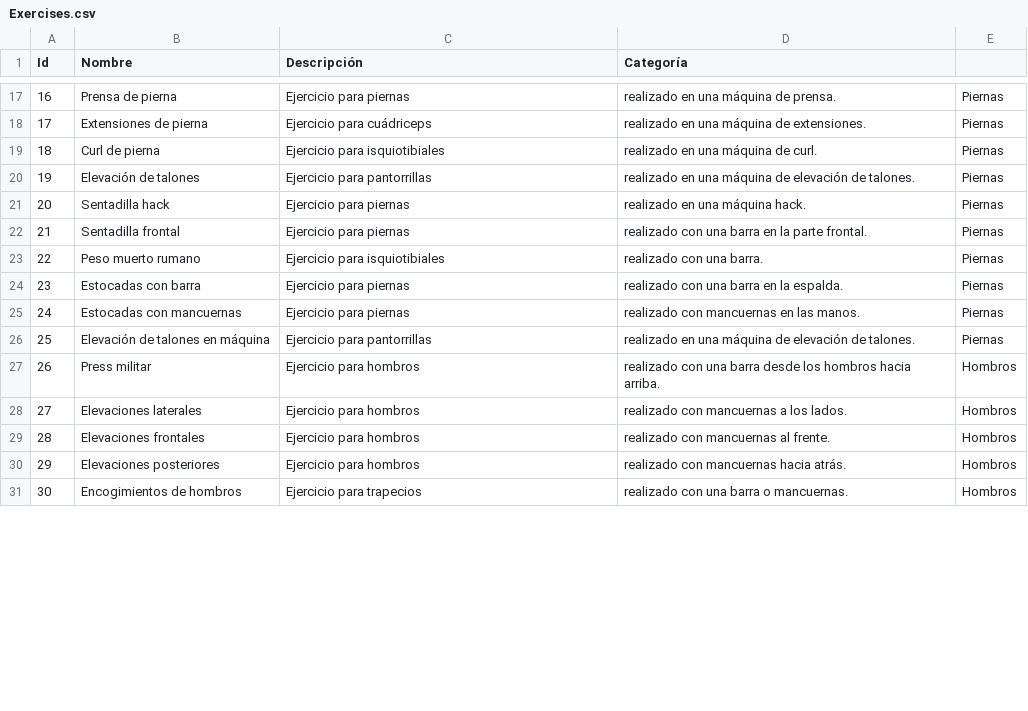
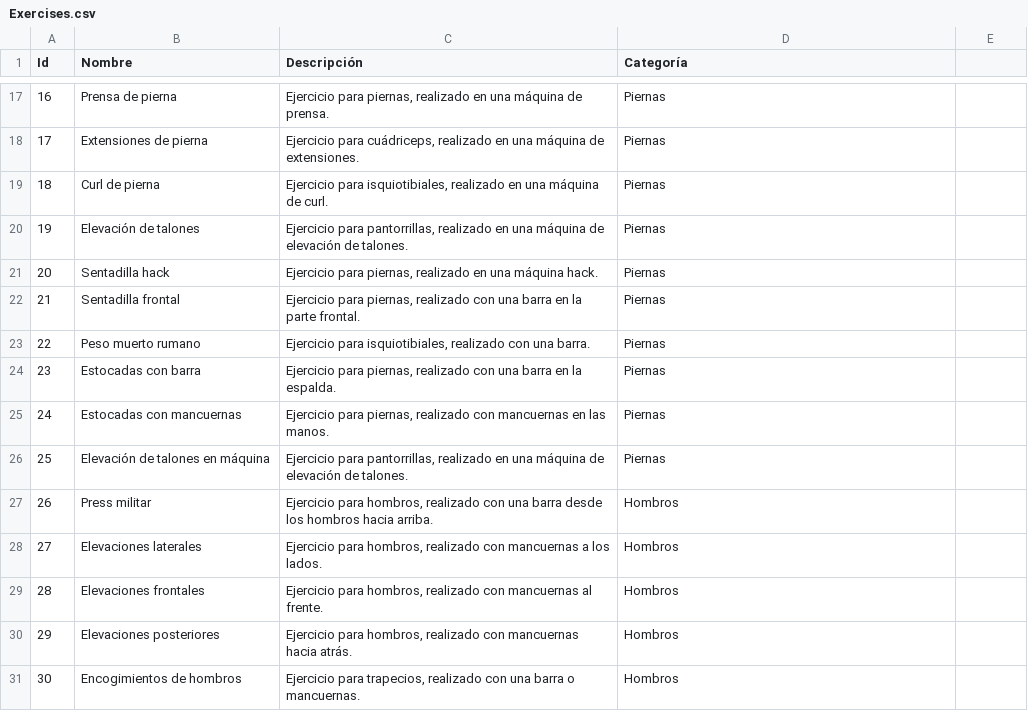
Before and after one commit to DanielSaromo/Courses_DataFiles, a CSV file: AEDITIP/AIM101/PRY/Exercises.csv, drawn as a sheet; only a part is shown, gaps mark what is left out; the diff covers the shown part only.

```diff
--- a/AEDITIP/AIM101/PRY/Exercises.csv
+++ b/AEDITIP/AIM101/PRY/Exercises.csv
@@ -17,15 +17,15 @@ Id,Nombre,Descripción,Categoría
-16,Prensa de pierna,Ejercicio para piernas, realizado en una máquina de prensa.,Piernas
-17,Extensiones de pierna,Ejercicio para cuádriceps, realizado en una máquina de extensiones.,Piernas
-18,Curl de pierna,Ejercicio para isquiotibiales, realizado en una máquina de curl.,Piernas
-19,Elevación de talones,Ejercicio para pantorrillas, realizado en una máquina de elevación de talones.,Piernas
-20,Sentadilla hack,Ejercicio para piernas, realizado en una máquina hack.,Piernas
-21,Sentadilla frontal,Ejercicio para piernas, realizado con una barra en la parte frontal.,Piernas
-22,Peso muerto rumano,Ejercicio para isquiotibiales, realizado con una barra.,Piernas
-23,Estocadas con barra,Ejercicio para piernas, realizado con una barra en la espalda.,Piernas
-24,Estocadas con mancuernas,Ejercicio para piernas, realizado con mancuernas en las manos.,Piernas
-25,Elevación de talones en máquina,Ejercicio para pantorrillas, realizado en una máquina de elevación de talones.,Piernas
-26,Press militar,Ejercicio para hombros, realizado con una barra desde los hombros hacia arriba.,Hombros
-27,Elevaciones laterales,Ejercicio para hombros, realizado con mancuernas a los lados.,Hombros
-28,Elevaciones frontales,Ejercicio para hombros, realizado con mancuernas al frente.,Hombros
-29,Elevaciones posteriores,Ejercicio para hombros, realizado con mancuernas hacia atrás.,Hombros
-30,Encogimientos de hombros,Ejercicio para trapecios, realizado con una barra o mancuernas.,Hombros
+16,Prensa de pierna,"Ejercicio para piernas, realizado en una máquina de prensa.",Piernas
+17,Extensiones de pierna,"Ejercicio para cuádriceps, realizado en una máquina de extensiones.",Piernas
+18,Curl de pierna,"Ejercicio para isquiotibiales, realizado en una máquina de curl.",Piernas
+19,Elevación de talones,"Ejercicio para pantorrillas, realizado en una máquina de elevación de talones.",Piernas
+20,Sentadilla hack,"Ejercicio para piernas, realizado en una máquina hack.",Piernas
+21,Sentadilla frontal,"Ejercicio para piernas, realizado con una barra en la parte frontal.",Piernas
+22,Peso muerto rumano,"Ejercicio para isquiotibiales, realizado con una barra.",Piernas
+23,Estocadas con barra,"Ejercicio para piernas, realizado con una barra en la espalda.",Piernas
+24,Estocadas con mancuernas,"Ejercicio para piernas, realizado con mancuernas en las manos.",Piernas
+25,Elevación de talones en máquina,"Ejercicio para pantorrillas, realizado en una máquina de elevación de talones.",Piernas
+26,Press militar,"Ejercicio para hombros, realizado con una barra desde los hombros hacia arriba.",Hombros
+27,Elevaciones laterales,"Ejercicio para hombros, realizado con mancuernas a los lados.",Hombros
+28,Elevaciones frontales,"Ejercicio para hombros, realizado con mancuernas al frente.",Hombros
+29,Elevaciones posteriores,"Ejercicio para hombros, realizado con mancuernas hacia atrás.",Hombros
+30,Encogimientos de hombros,"Ejercicio para trapecios, realizado con una barra o mancuernas.",Hombros
```
Also changed, not shown: 96 edited cells elsewhere in this file.
